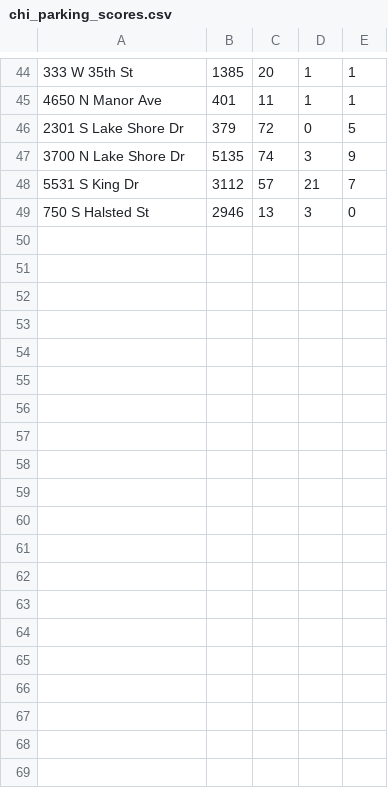
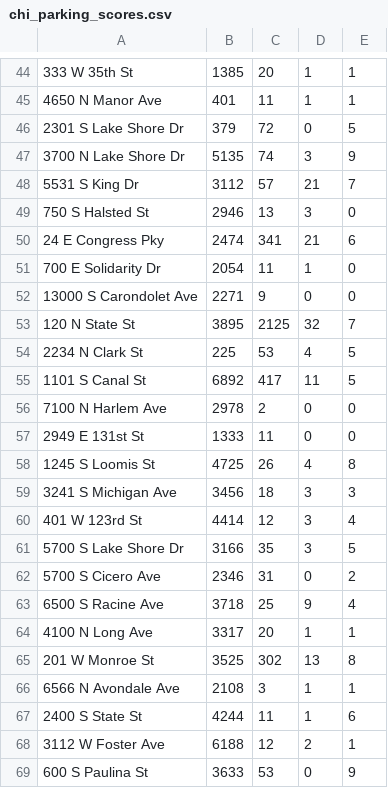
Before and after one commit to yannie/W205-Final-Project, a CSV file: data/chi_parking_scores.csv, drawn as a sheet; only a part is shown, gaps mark what is left out; the diff covers the shown part only.

Commit message:
Update chi_parking_scores.csv

```diff
--- a/data/chi_parking_scores.csv
+++ b/data/chi_parking_scores.csv
@@ -49 +49,21 @@
 750 S Halsted St,2946,13,3,0
+24 E Congress Pky,2474,341,21,6
+700 E Solidarity Dr,2054,11,1,0
+13000 S Carondolet Ave,2271,9,0,0
+120 N State St,3895,2125,32,7
+2234 N Clark St,225,53,4,5
+1101 S Canal St,6892,417,11,5
+7100 N Harlem Ave,2978,2,0,0
+2949 E 131st St,1333,11,0,0
+1245 S Loomis St,4725,26,4,8
+3241 S Michigan Ave,3456,18,3,3
+401 W 123rd St,4414,12,3,4
+5700 S Lake Shore Dr,3166,35,3,5
+5700 S Cicero Ave,2346,31,0,2
+6500 S Racine Ave,3718,25,9,4
+4100 N Long Ave,3317,20,1,1
+201 W Monroe St,3525,302,13,8
+6566 N Avondale Ave,2108,3,1,1
+2400 S State St,4244,11,1,6
+3112 W Foster Ave,6188,12,2,1
+600 S Paulina St,3633,53,0,9
```
Also changed, not shown: 18 added rows elsewhere in this file.
